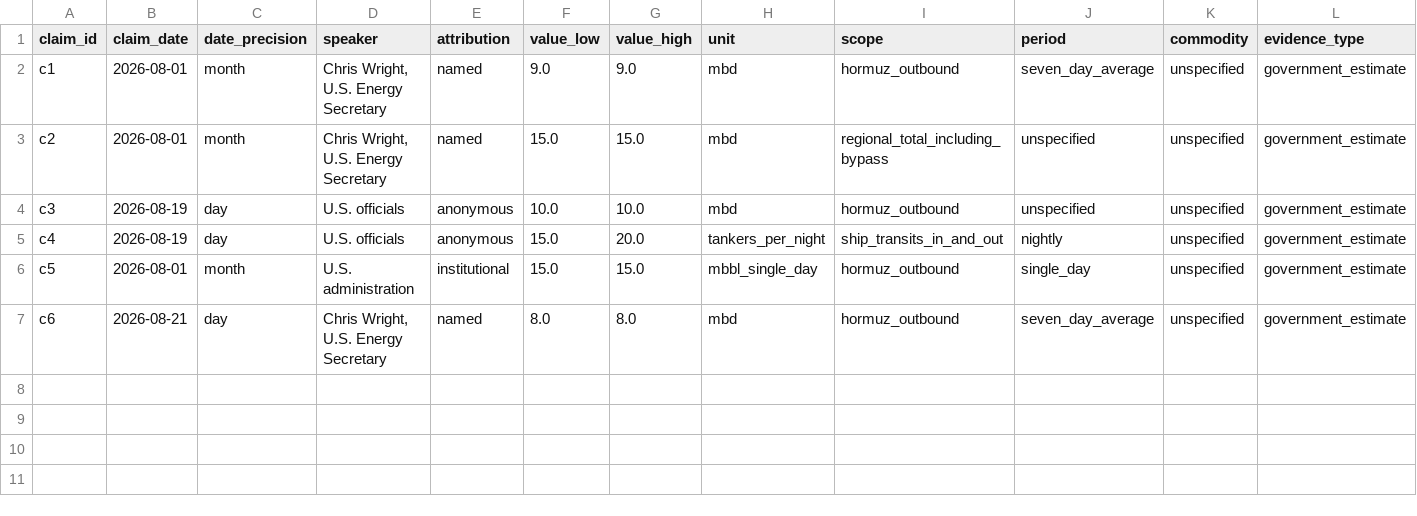
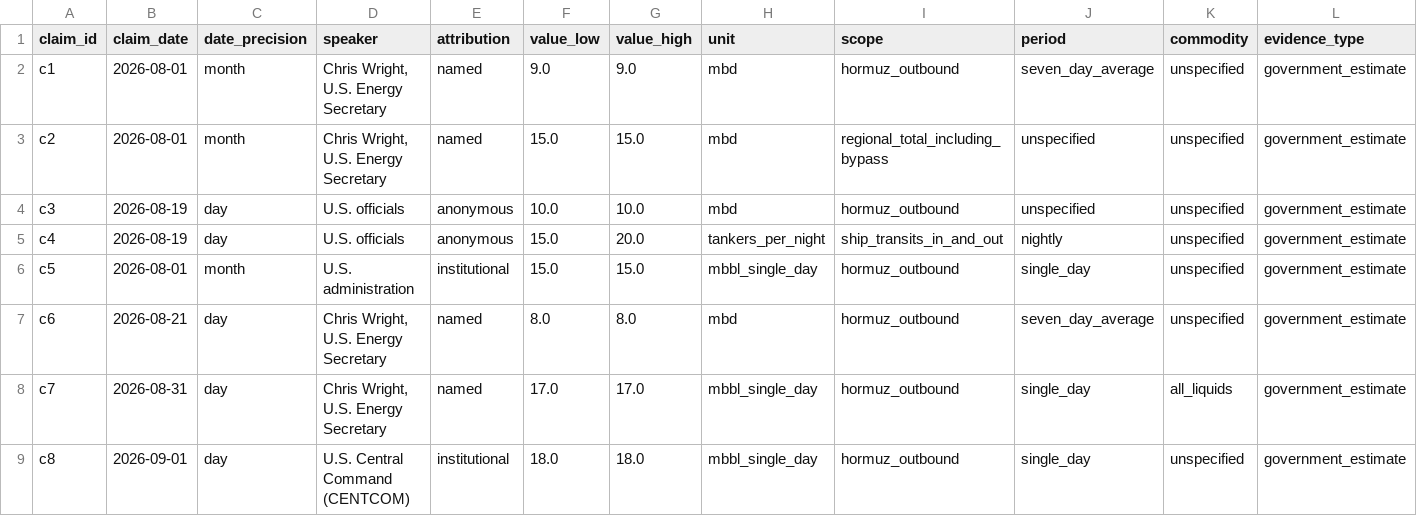
Before and after one commit to daseme/warnotwar, a CSV file: oilflows/data/curated/hormuz_flow_claims.csv, drawn as a sheet; only a part is shown; rows hold the shown columns only; the diff names each change by its address in the sheet, - before the commit and + after, or states it on an @@ line.

```diff
--- a/oilflows/data/curated/hormuz_flow_claims.csv
+++ b/oilflows/data/curated/hormuz_flow_claims.csv
+row 8: c7 | 2026-08-31 | day | Chris Wright, U.S. Energy Secretary | named | 17.0 | 17.0 | mbbl_single_day | hormuz_outbound | single_day | all_liquids | government_estimate
+row 9: c8 | 2026-09-01 | day | U.S. Central Command (CENTCOM) | institutional | 18.0 | 18.0 | mbbl_single_day | hormuz_outbound | single_day | unspecified | government_estimate
```
Also changed, not shown: oilflows/data/curated/hormuz_flow_estimates.csv, 2 other files.
